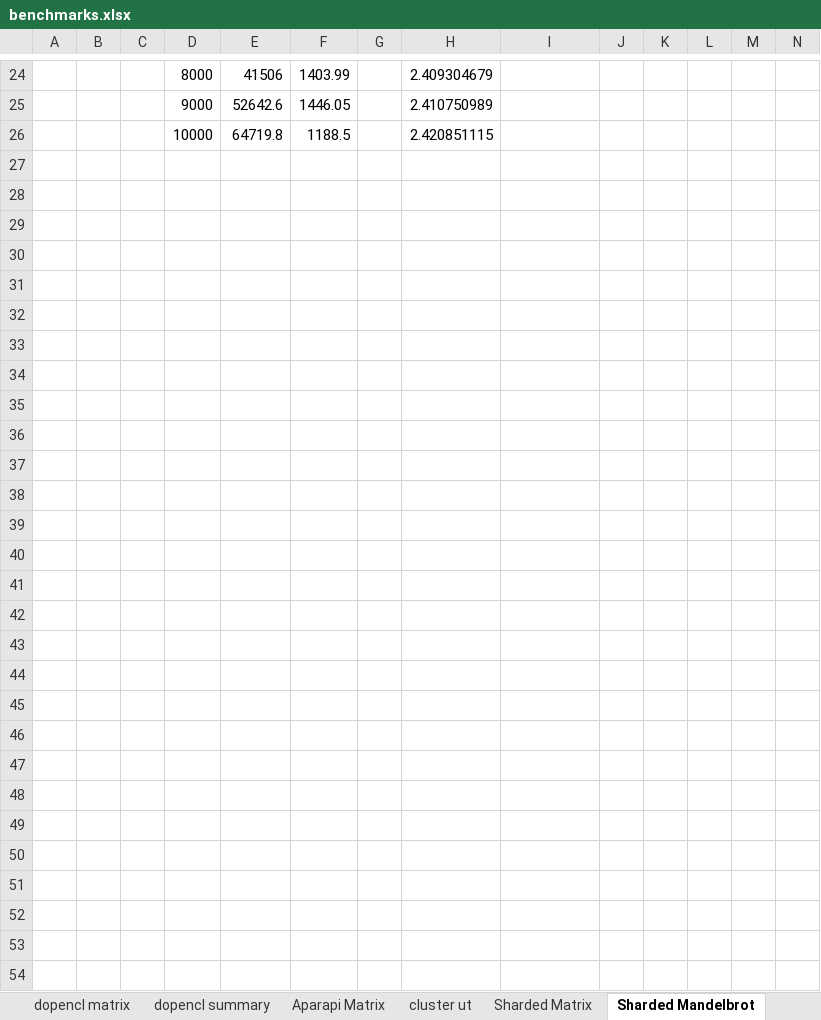
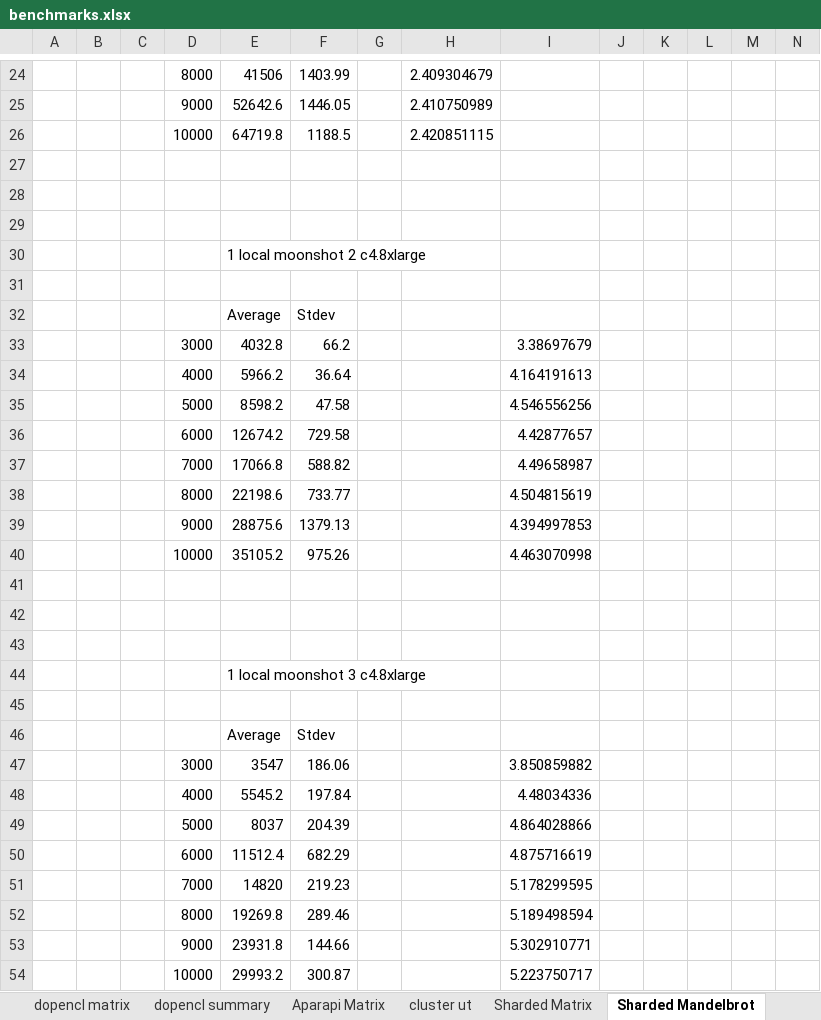
Before and after one commit to florianroesler/dynamo_thesis, an Excel workbook: benchmarks.xlsx, sheet Sharded Mandelbrot, drawn as a sheet; only a part is shown, gaps mark what is left out; values as stored, in another font and other column widths than the file's, no borders; rows hold the shown columns only; the diff covers the shown part only; the diff names each change by its address in the sheet, - before the commit and + after, or states it on an @@ line.

```diff
--- a/benchmarks.xlsx (sheet Sharded Mandelbrot)
+++ b/benchmarks.xlsx (sheet Sharded Mandelbrot)
+row 27: (empty)
+row 28: (empty)
+row 29: (empty)
+row 30:  |  |  |  | 1 local moonshot 2 c4.8xlarge
+row 31: (empty)
+row 32:  |  |  |  | Average | Stdev
+row 33:  |  |  | 3000 | 4032.8 | 66.2 |  |  | 3.38697679
+row 34:  |  |  | 4000 | 5966.2 | 36.64 |  |  | 4.164191613
+row 35:  |  |  | 5000 | 8598.2 | 47.58 |  |  | 4.546556256
+row 36:  |  |  | 6000 | 12674.2 | 729.58 |  |  | 4.42877657
+row 37:  |  |  | 7000 | 17066.8 | 588.82 |  |  | 4.49658987
+row 38:  |  |  | 8000 | 22198.6 | 733.77 |  |  | 4.504815619
+row 39:  |  |  | 9000 | 28875.6 | 1379.13 |  |  | 4.394997853
+row 40:  |  |  | 10000 | 35105.2 | 975.26 |  |  | 4.463070998
+row 41: (empty)
+row 42: (empty)
+row 43: (empty)
+row 44:  |  |  |  | 1 local moonshot 3 c4.8xlarge
+row 45: (empty)
+row 46:  |  |  |  | Average | Stdev
+row 47:  |  |  | 3000 | 3547 | 186.06 |  |  | 3.850859882
+row 48:  |  |  | 4000 | 5545.2 | 197.84 |  |  | 4.48034336
+row 49:  |  |  | 5000 | 8037 | 204.39 |  |  | 4.864028866
+row 50:  |  |  | 6000 | 11512.4 | 682.29 |  |  | 4.875716619
+row 51:  |  |  | 7000 | 14820 | 219.23 |  |  | 5.178299595
+row 52:  |  |  | 8000 | 19269.8 | 289.46 |  |  | 5.189498594
+row 53:  |  |  | 9000 | 23931.8 | 144.66 |  |  | 5.302910771
+row 54:  |  |  | 10000 | 29993.2 | 300.87 |  |  | 5.223750717
```
Also changed, not shown: 6 edited cells elsewhere in this sheet, sheet Sharded Matrix, other sheet tabs, 5 other files.
